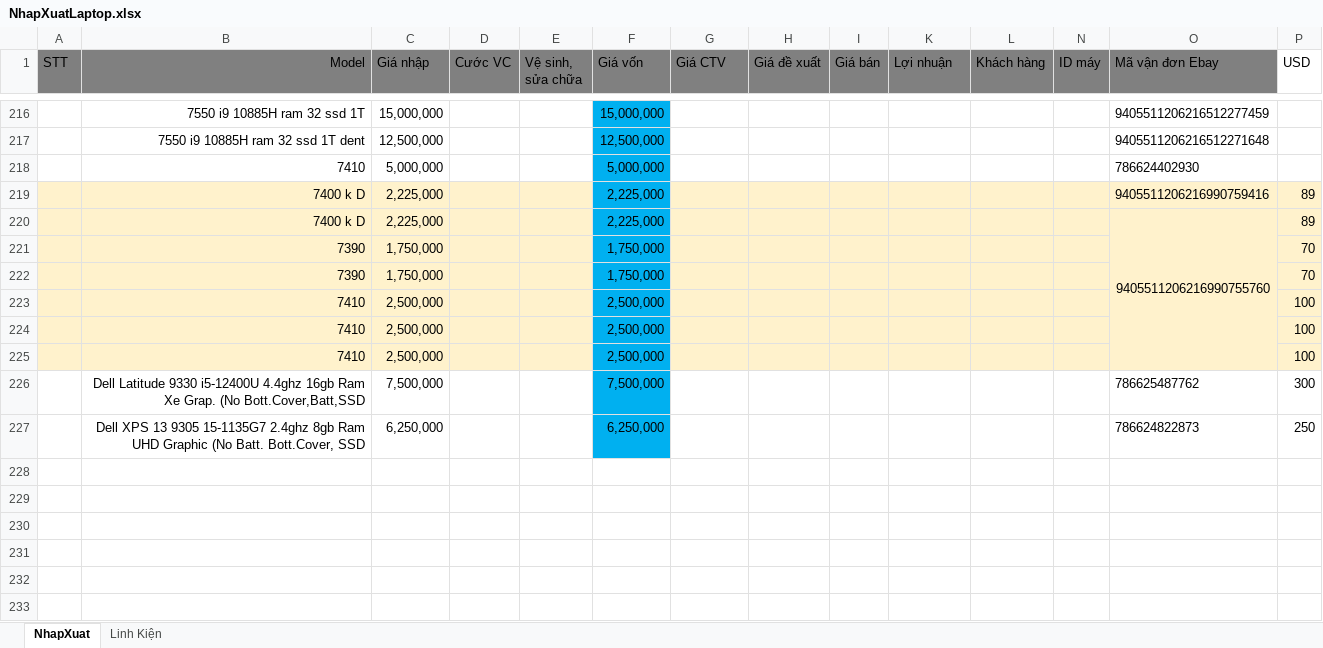
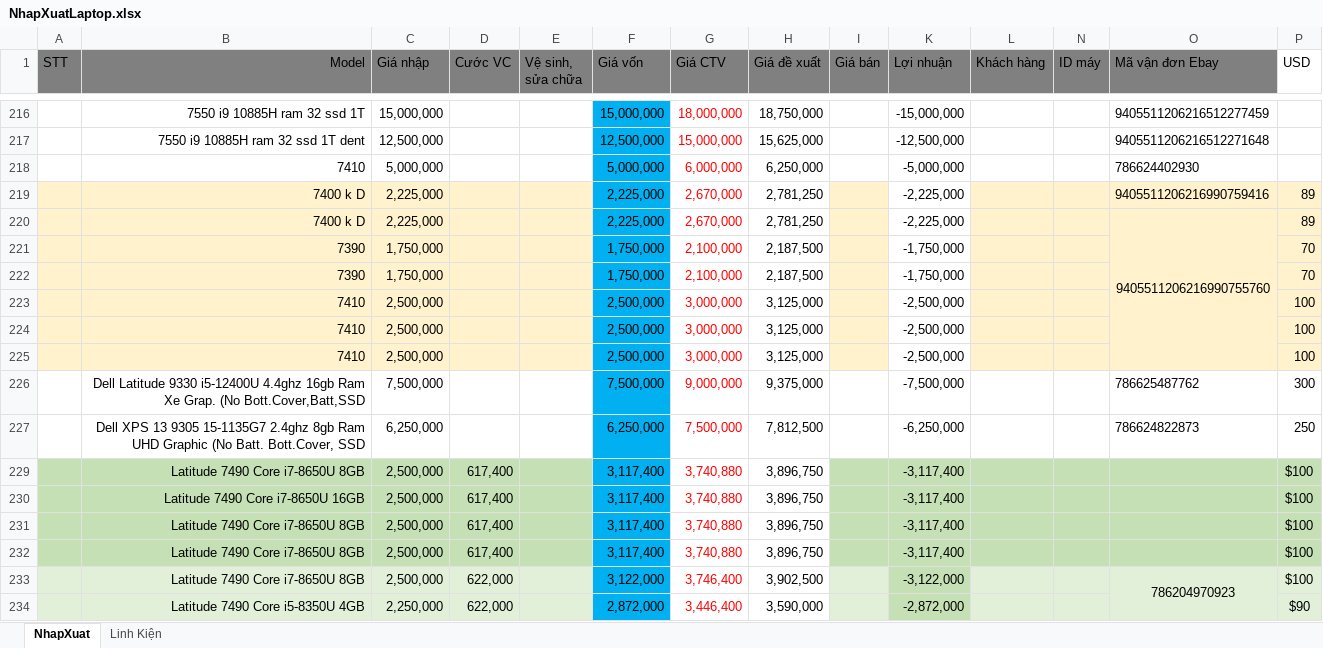
Before and after one commit to anhtuan200794/04.Private, an Excel workbook: TDStore/NhapXuatLaptop.xlsx, sheet NhapXuat, drawn as a sheet; only a part is shown, gaps mark what is left out; values as stored, in another font and other column widths than the file's, no borders; charts and pictures and conditional formats not drawn; the diff covers the shown part only; the diff names each change by its address in the sheet, - before the commit and + after, or states it on an @@ line.

```diff
--- a/TDStore/NhapXuatLaptop.xlsx (sheet NhapXuat)
+++ b/TDStore/NhapXuatLaptop.xlsx (sheet NhapXuat)
-G216 (Giá CTV): (empty)
+G216 (Giá CTV): 18,000,000
-H216 (Giá đề xuất): (empty)
+H216 (Giá đề xuất): 18,750,000
-K216 (Lợi nhuận): (empty)
+K216 (Lợi nhuận): -15,000,000
-G217 (Giá CTV): (empty)
+G217 (Giá CTV): 15,000,000
-H217 (Giá đề xuất): (empty)
+H217 (Giá đề xuất): 15,625,000
-K217 (Lợi nhuận): (empty)
+K217 (Lợi nhuận): -12,500,000
-G218 (Giá CTV): (empty)
+G218 (Giá CTV): 6,000,000
-H218 (Giá đề xuất): (empty)
+H218 (Giá đề xuất): 6,250,000
-K218 (Lợi nhuận): (empty)
+K218 (Lợi nhuận): -5,000,000
-G219:G220 (Giá CTV): (empty)
+G219:G220 (Giá CTV): 2,670,000
-G219:H225 fill: #FFF2CC
+G219:H225 fill: none
-H219:H220 (Giá đề xuất): (empty)
+H219:H220 (Giá đề xuất): 2,781,250
-K219:K220 (Lợi nhuận): (empty)
+K219:K220 (Lợi nhuận): -2,225,000
-K219:K225 fill: #FFF2CC
+K219:K225 fill: none
-G221:G222 (Giá CTV): (empty)
+G221:G222 (Giá CTV): 2,100,000
-H221:H222 (Giá đề xuất): (empty)
+H221:H222 (Giá đề xuất): 2,187,500
-K221:K222 (Lợi nhuận): (empty)
+K221:K222 (Lợi nhuận): -1,750,000
-G223:G225 (Giá CTV): (empty)
+G223:G225 (Giá CTV): 3,000,000
-H223:H225 (Giá đề xuất): (empty)
+H223:H225 (Giá đề xuất): 3,125,000
-K223:K225 (Lợi nhuận): (empty)
+K223:K225 (Lợi nhuận): -2,500,000
-G226 (Giá CTV): (empty)
+G226 (Giá CTV): 9,000,000
-H226 (Giá đề xuất): (empty)
+H226 (Giá đề xuất): 9,375,000
-K226 (Lợi nhuận): (empty)
+K226 (Lợi nhuận): -7,500,000
-G227 (Giá CTV): (empty)
+G227 (Giá CTV): 7,500,000
-H227 (Giá đề xuất): (empty)
+H227 (Giá đề xuất): 7,812,500
-K227 (Lợi nhuận): (empty)
+K227 (Lợi nhuận): -6,250,000
+row 229:  | Latitude 7490 Core i7-8650U 8GB | 2,500,000 | 617,400 |  | 3,117,400 | 3,740,880 | 3,896,750 |  | -3,117,400 |  |  |  | $100
+row 230:  | Latitude 7490 Core i7-8650U 16GB | 2,500,000 | 617,400 |  | 3,117,400 | 3,740,880 | 3,896,750 |  | -3,117,400 |  |  |  | $100
+row 231:  | Latitude 7490 Core i7-8650U 8GB | 2,500,000 | 617,400 |  | 3,117,400 | 3,740,880 | 3,896,750 |  | -3,117,400 |  |  |  | $100
+row 232:  | Latitude 7490 Core i7-8650U 8GB | 2,500,000 | 617,400 |  | 3,117,400 | 3,740,880 | 3,896,750 |  | -3,117,400 |  |  |  | $100
+row 233:  | Latitude 7490 Core i7-8650U 8GB | 2,500,000 | 622,000 |  | 3,122,000 | 3,746,400 | 3,902,500 |  | -3,122,000 |  |  | 786204970923 | $100
+row 234:  | Latitude 7490 Core i5-8350U 4GB | 2,250,000 | 622,000 |  | 2,872,000 | 3,446,400 | 3,590,000 |  | -2,872,000 |  |  |  | $90
```
Also changed, not shown: 24 added rows, 26 removed rows, 1 hidden or unhidden row, 5 edited cells and merged cells elsewhere in this sheet, formulas that keep their value, hidden cells.
